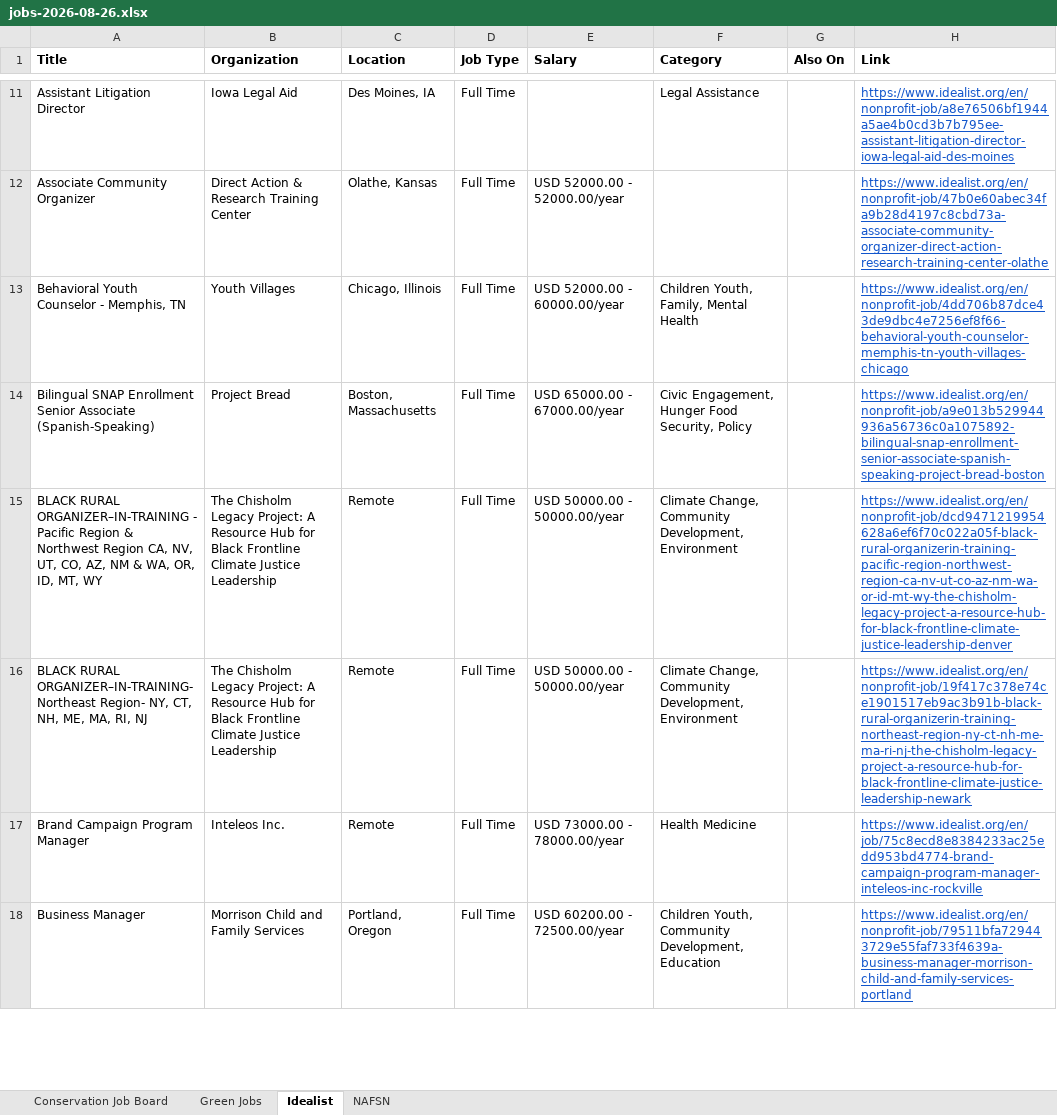
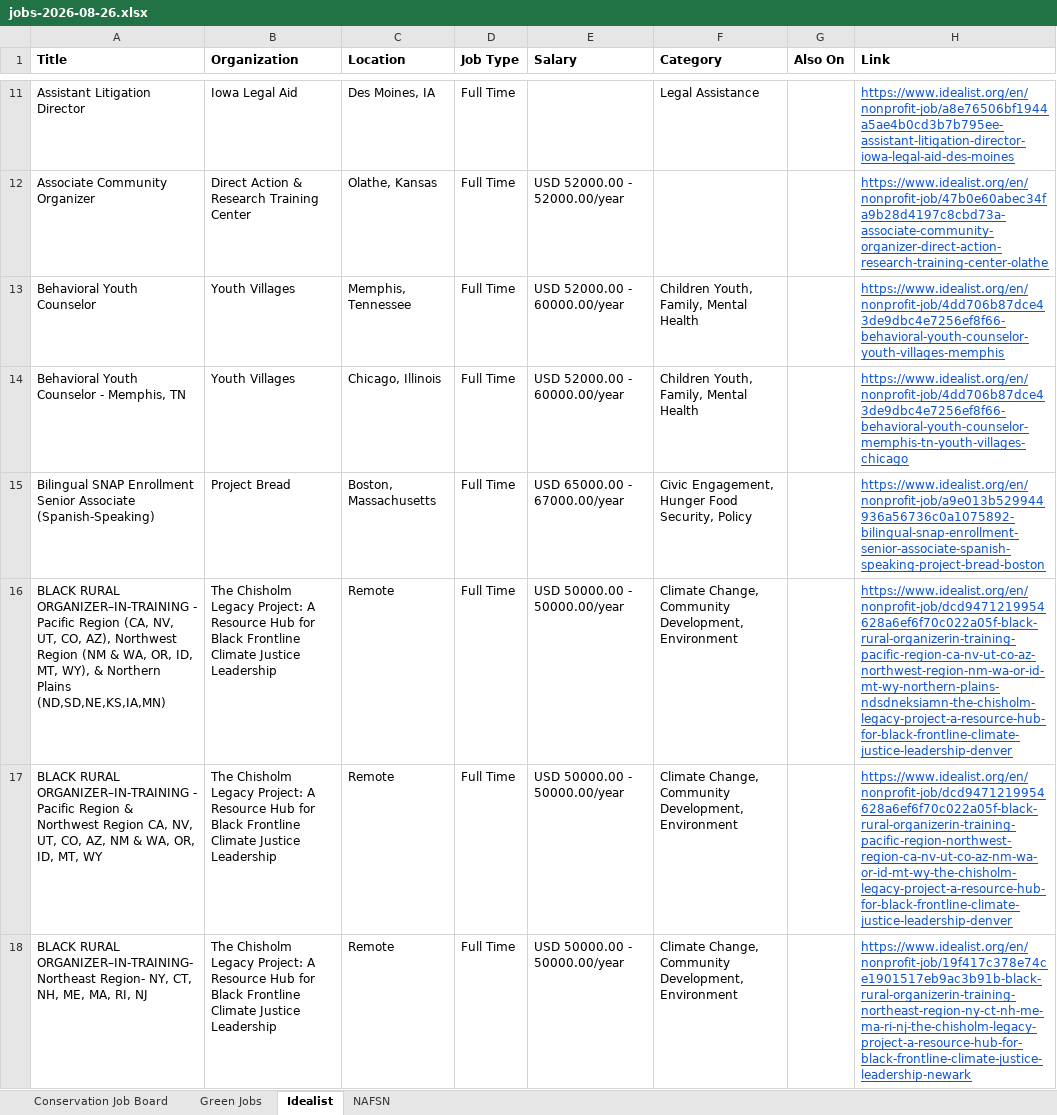
Before and after one commit to dchandarana07/jobs-digest, an Excel workbook: docs/xlsx/jobs-2026-08-26.xlsx, sheet Idealist, drawn as a sheet; only a part is shown, gaps mark what is left out; the shorter side is filled out with more unchanged rows; values as stored, in another font and other column widths than the file's, no borders; the diff names each change by its address in the sheet, - before the commit and + after, or states it on an @@ line.

```diff
--- a/docs/xlsx/jobs-2026-08-26.xlsx (sheet Idealist)
+++ b/docs/xlsx/jobs-2026-08-26.xlsx (sheet Idealist)
+row 13: Behavioral Youth Counselor | Youth Villages | Memphis, Tennessee | Full Time | USD 52000.00 - 60000.00/year | Children Youth, Family, Mental Health |  | https://www.idealist.org/en/nonprofit-job/4dd706b87dce43de9dbc4e7256ef8f66-behavioral-youth-counselor-youth-villages-memphis
+row 16: BLACK RURAL ORGANIZER–IN-TRAINING - Pacific Region (CA, NV, UT, CO, AZ), Northwest Region (NM & WA, OR, ID, MT, WY), & Northern Plains (ND,SD,NE,KS,IA,MN) | The Chisholm Legacy Project: A Resource Hub for Black Frontline Climate Justice Leadership | Remote | Full Time | USD 50000.00 - 50000.00/year | Climate Change, Community Development, Environment |  | https://www.idealist.org/en/nonprofit-job/dcd9471219954628a6ef6f70c022a05f-black-rural-organizerin-training-pacific-region-ca-nv-ut-co-az-northwest-region-nm-wa-or-id-mt-wy-northern-plains-ndsdneksiamn-the-chisholm-legacy-project-a-resource-hub-for-black-frontline-climate-justice-leadership-denver
```
Also changed, not shown: docs/xlsx/jobs-2026-08-27.xlsx, 4 other files.
